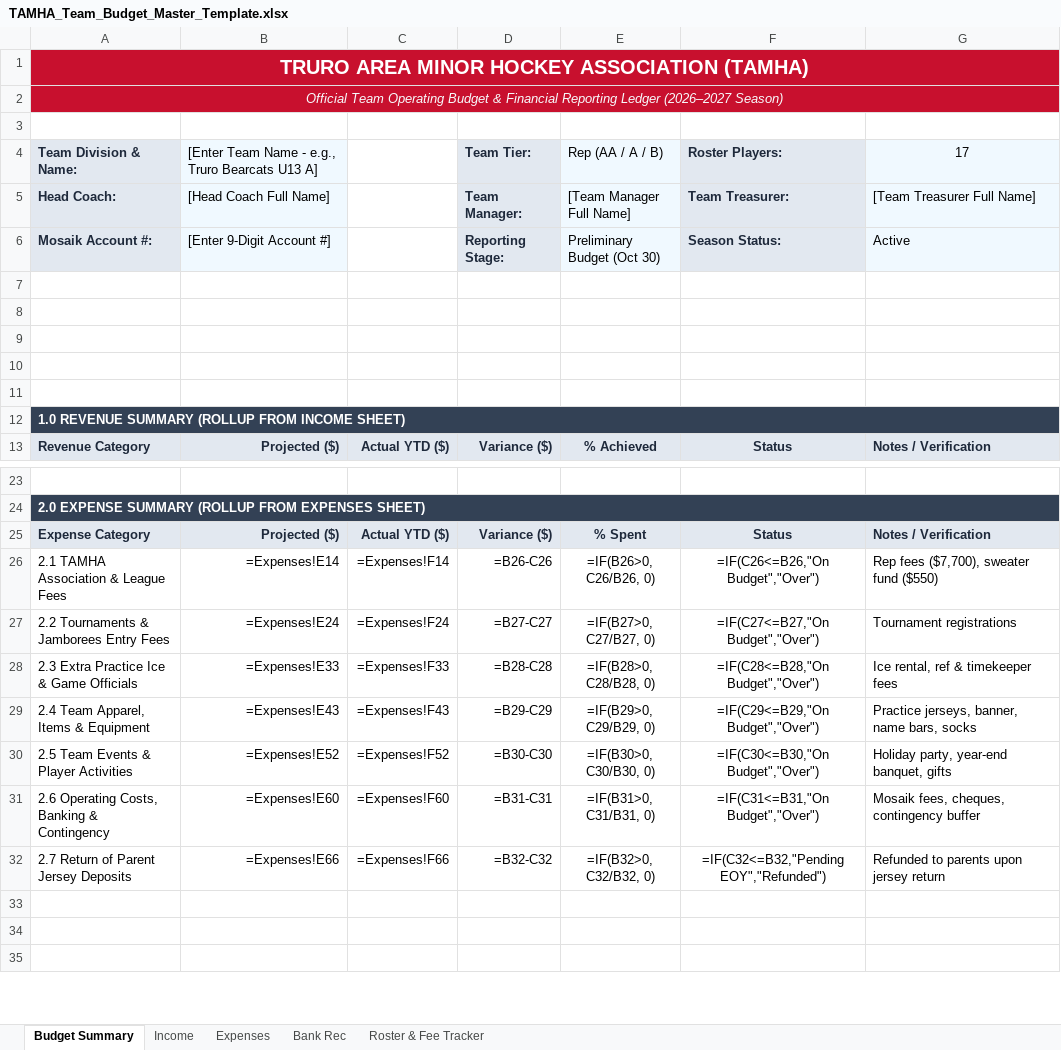
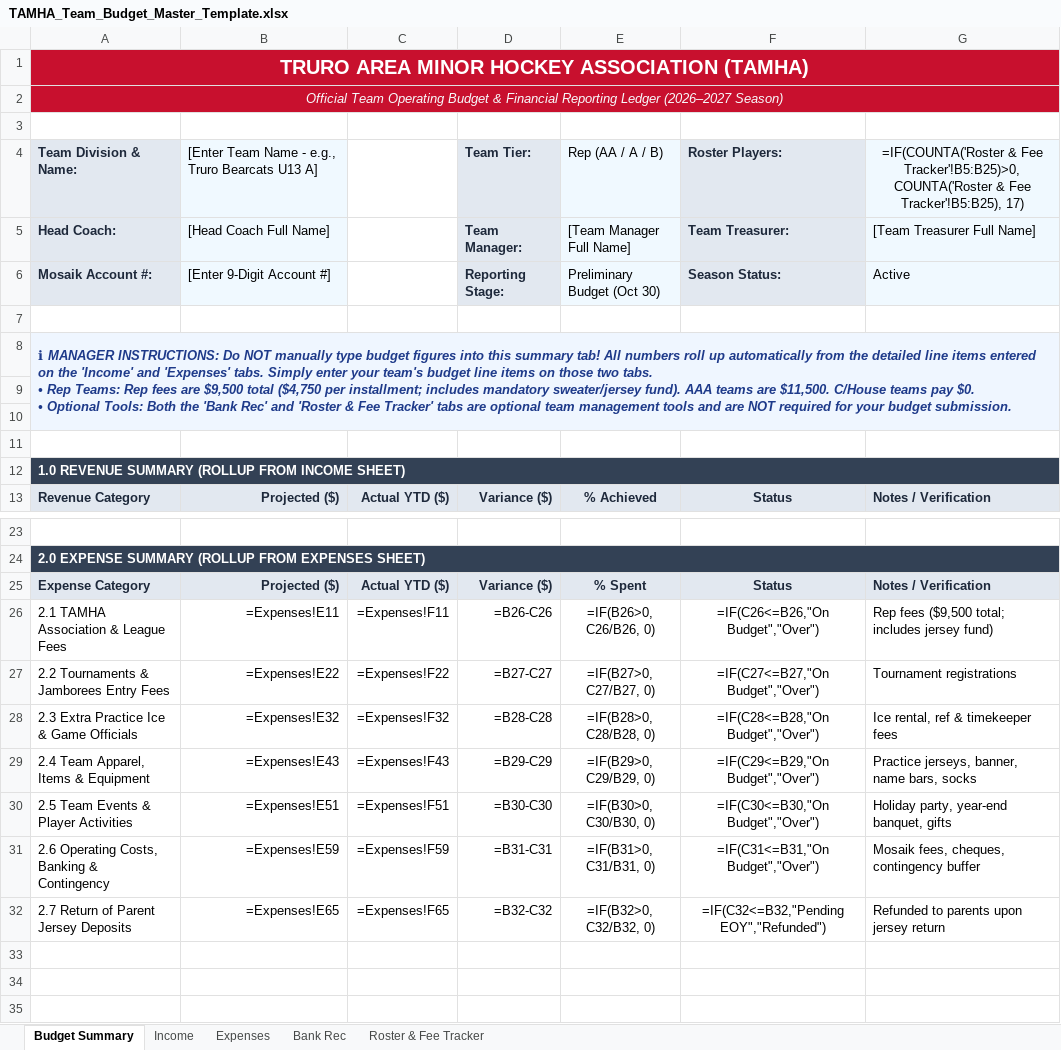
Before and after one commit to redmondmj/tamha-manager-docs, an Excel workbook: templates/TAMHA_Team_Budget_Master_Template.xlsx, sheet Budget Summary, drawn as a sheet; only a part is shown, gaps mark what is left out; values as stored, in another font and other column widths than the file's, no borders; formulas without a stored value are shown as written; ↵ is a line break in a cell; the diff names each change by its address in the sheet, - before the commit and + after, or states it on an @@ line.

Commit message:
feat(budget): update 2026-2027 Rep fees to ,500 (,500 AAA), include sweater fund, and add optional tool clarifications

```diff
--- a/templates/TAMHA_Team_Budget_Master_Template.xlsx (sheet Budget Summary)
+++ b/templates/TAMHA_Team_Budget_Master_Template.xlsx (sheet Budget Summary)
-G4: 17
+G4: =IF(COUNTA('Roster & Fee Tracker'!B5:B25)>0, COUNTA('Roster & Fee Tracker'!B5:B25), 17)
-A8: (empty)
+A8: ℹ MANAGER INSTRUCTIONS: Do NOT manually type budget figures into this summary tab! All numbers roll up automatically from the detailed line items entered on the 'Income' and 'Expenses' tabs. Simply enter your team's budget line items on those two tabs. ↵ • Rep Teams: Rep fees are $9,500 total ($4,750 per installment; includes mandatory sweater/jersey fund). AAA teams are $11,500. C/House teams pay $0. ↵ • Optional Tools: Both the 'Bank Rec' and 'Roster & Fee Tracker' tabs are optional team management tools and are NOT required for your budget submission.
-A8:G10 fill: none
+A8:G10 fill: #EFF6FF
+A8:G10 merged
-B26: =Expenses!E14
+B26: =Expenses!E11
-C26: =Expenses!F14
+C26: =Expenses!F11
-G26: Rep fees ($7,700), sweater fund ($550)
+G26: Rep fees ($9,500 total; includes jersey fund)
-B27: =Expenses!E24
+B27: =Expenses!E22
-C27: =Expenses!F24
+C27: =Expenses!F22
-B28: =Expenses!E33
+B28: =Expenses!E32
-C28: =Expenses!F33
+C28: =Expenses!F32
-B30: =Expenses!E52
+B30: =Expenses!E51
-C30: =Expenses!F52
+C30: =Expenses!F51
-B31: =Expenses!E60
+B31: =Expenses!E59
-C31: =Expenses!F60
+C31: =Expenses!F59
-B32: =Expenses!E66
+B32: =Expenses!E65
-C32: =Expenses!F66
+C32: =Expenses!F65
```
Also changed, not shown: sheet Roster & Fee Tracker, sheet Expenses, sheet Bank Rec, sheet Income, 7 other files.
